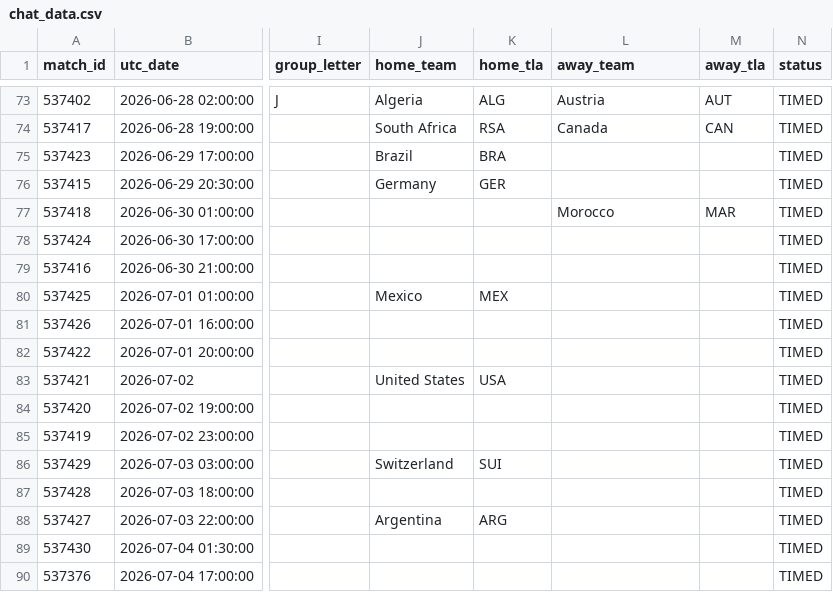
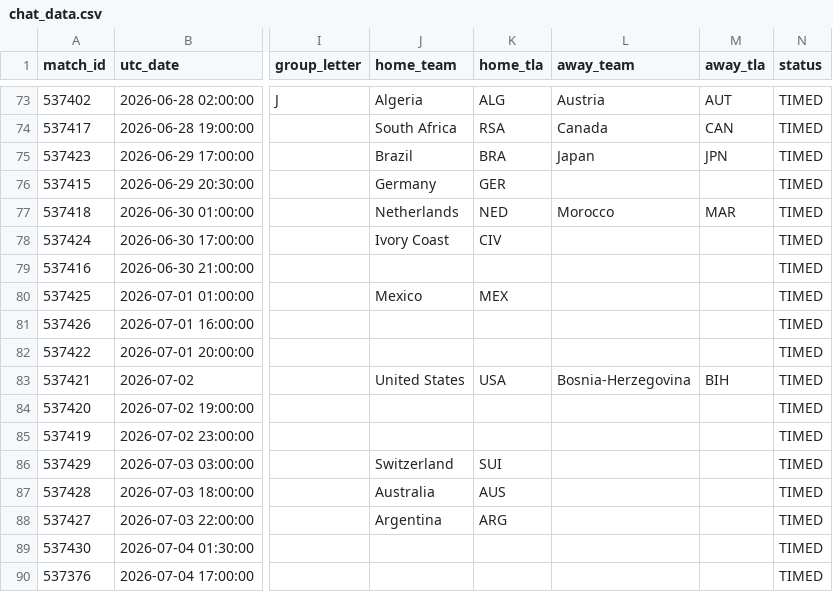
Before and after one commit to smach/worldcup26, a CSV file: data/chat_data.csv, drawn as a sheet; only a part is shown, gaps mark what is left out; the diff names each change by its address in the sheet, - before the commit and + after, or states it on an @@ line.

```diff
--- a/data/chat_data.csv
+++ b/data/chat_data.csv
-L75 (away_team): (empty)
+L75 (away_team): Japan
-M75 (away_tla): (empty)
+M75 (away_tla): JPN
-J77 (home_team): (empty)
+J77 (home_team): Netherlands
-K77 (home_tla): (empty)
+K77 (home_tla): NED
-J78 (home_team): (empty)
+J78 (home_team): Ivory Coast
-K78 (home_tla): (empty)
+K78 (home_tla): CIV
-L83 (away_team): (empty)
+L83 (away_team): Bosnia-Herzegovina
-M83 (away_tla): (empty)
+M83 (away_tla): BIH
-J87 (home_team): (empty)
+J87 (home_team): Australia
-K87 (home_tla): (empty)
+K87 (home_tla): AUS
```
Also changed, not shown: 6 other files.
